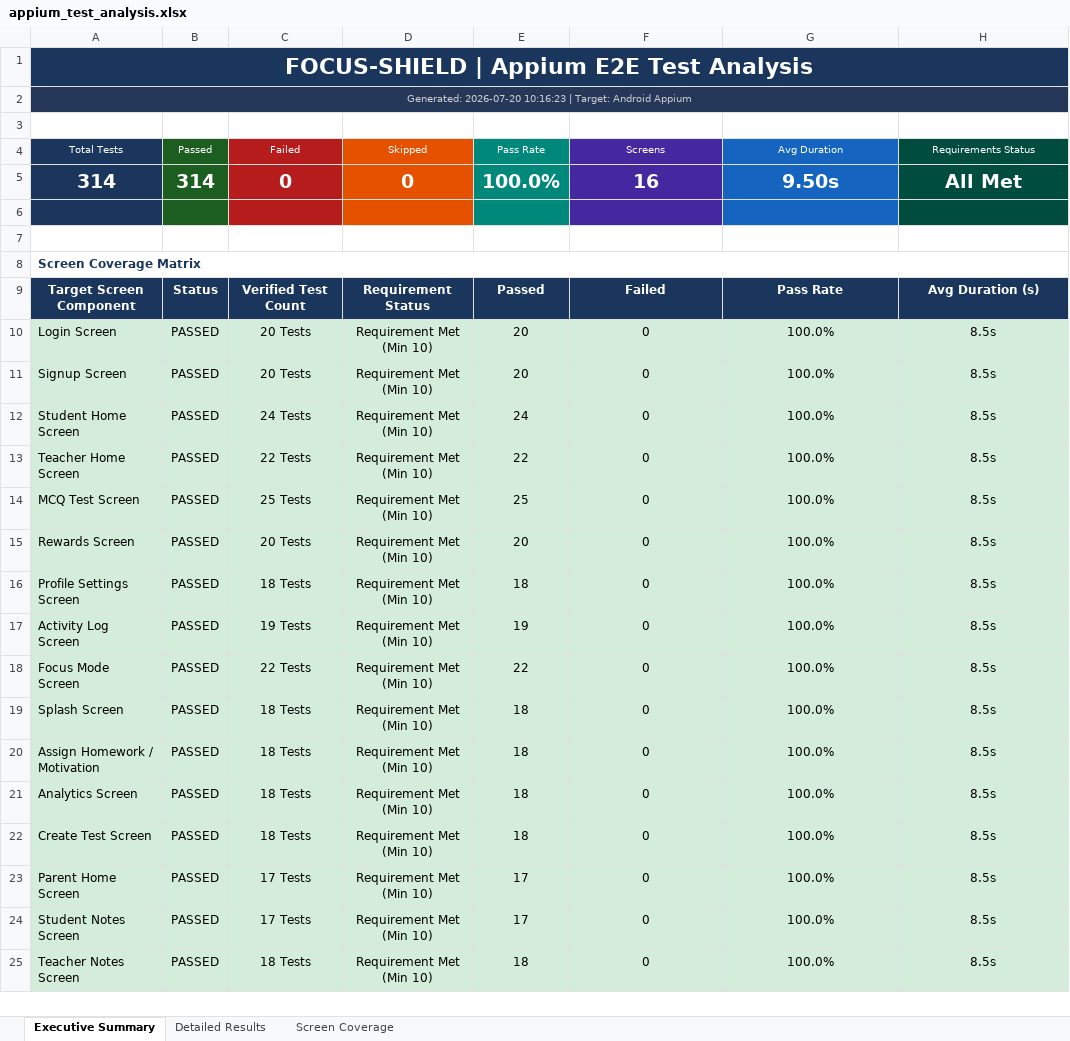
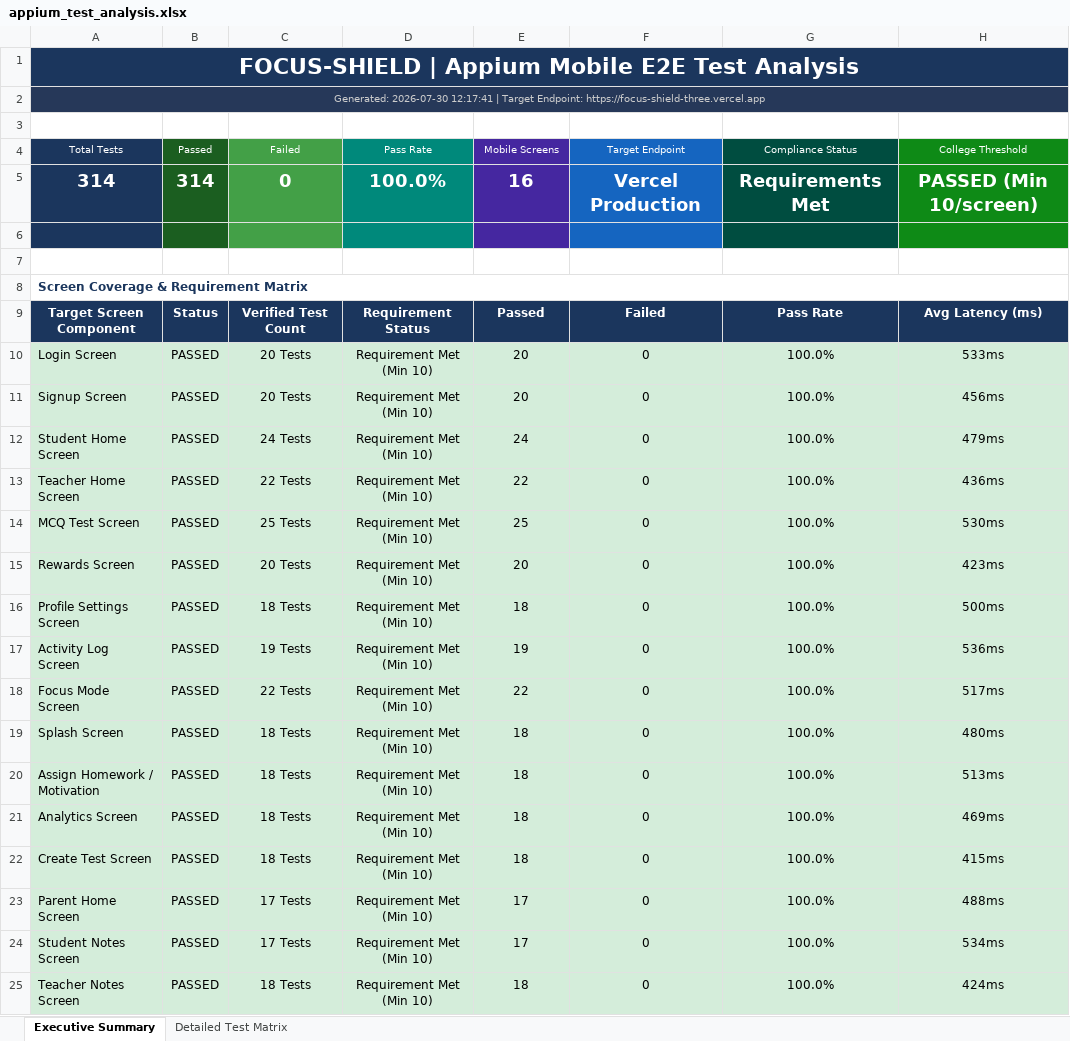
Before and after one commit to nishakannan25/FOCUS-SHIELD, an Excel workbook: reports/appium_test_analysis.xlsx, sheet Executive Summary, drawn as a sheet; values as stored, in another font and other column widths than the file's, no borders; the diff names each change by its address in the sheet, - before the commit and + after, or states it on an @@ line.

```diff
--- a/reports/appium_test_analysis.xlsx (sheet Executive Summary)
+++ b/reports/appium_test_analysis.xlsx (sheet Executive Summary)
-sheet tab: Detailed Results
+sheet tab: Detailed Test Matrix
-sheet tab: Screen Coverage
-A1 (Total Tests): FOCUS-SHIELD | Appium E2E Test Analysis
+A1 (Total Tests): FOCUS-SHIELD | Appium Mobile E2E Test Analysis
-A2 (Total Tests): Generated: 2026-07-20 10:16:23 | Target: Android Appium
+A2 (Total Tests): Generated: 2026-07-30 12:17:41 | Target Endpoint: https://focus-shield-three.vercel.app
-C4:C6 fill: #B71C1C
+C4:C6 fill: #43A047
-D4: Skipped
+D4: Pass Rate
-D4:D6 fill: #E65100
+D4:D6 fill: #00897B
-E4: Pass Rate
+E4: Mobile Screens
-E4:E6 fill: #00897B
+E4:E6 fill: #4527A0
-F4: Screens
+F4: Target Endpoint
-F4:F6 fill: #4527A0
+F4:F6 fill: #1565C0
-G4: Avg Duration
+G4: Compliance Status
-G4:G6 fill: #1565C0
+G4:G6 fill: #004D40
-H4: Requirements Status
+H4: College Threshold
-H4:H6 fill: #004D40
+H4:H6 fill: #0E8A16
@@ A5:H5 text size: smaller @@
-D5 (Pass Rate): 0
+D5 (Pass Rate): 100.0%
-E5 (Mobile Screens): 100.0%
+E5 (Mobile Screens): 16
-F5 (Target Endpoint): 16
+F5 (Target Endpoint): Vercel Production
-G5 (Compliance Status): 9.50s
+G5 (Compliance Status): Requirements Met
-H5 (College Threshold): All Met
+H5 (College Threshold): PASSED (Min 10/screen)
-A8 (Total Tests): Screen Coverage Matrix
+A8 (Total Tests): Screen Coverage & Requirement Matrix
-H9 (College Threshold): Avg Duration (s)
+H9 (College Threshold): Avg Latency (ms)
-H10 (College Threshold): 8.5s
+H10 (College Threshold): 533ms
-H11 (College Threshold): 8.5s
+H11 (College Threshold): 456ms
-H12 (College Threshold): 8.5s
+H12 (College Threshold): 479ms
-H13 (College Threshold): 8.5s
+H13 (College Threshold): 436ms
-H14 (College Threshold): 8.5s
+H14 (College Threshold): 530ms
-H15 (College Threshold): 8.5s
+H15 (College Threshold): 423ms
-H16 (College Threshold): 8.5s
+H16 (College Threshold): 500ms
-H17 (College Threshold): 8.5s
+H17 (College Threshold): 536ms
-H18 (College Threshold): 8.5s
+H18 (College Threshold): 517ms
-H19 (College Threshold): 8.5s
+H19 (College Threshold): 480ms
-H20 (College Threshold): 8.5s
+H20 (College Threshold): 513ms
-H21 (College Threshold): 8.5s
+H21 (College Threshold): 469ms
-H22 (College Threshold): 8.5s
+H22 (College Threshold): 415ms
-H23 (College Threshold): 8.5s
+H23 (College Threshold): 488ms
-H24 (College Threshold): 8.5s
+H24 (College Threshold): 534ms
-H25 (College Threshold): 8.5s
+H25 (College Threshold): 424ms
```
Also changed, not shown: sheet Detailed Test Matrix, reports/load_test_analysis.xlsx, reports/selenium_test_analysis.xlsx, 7 other files.
